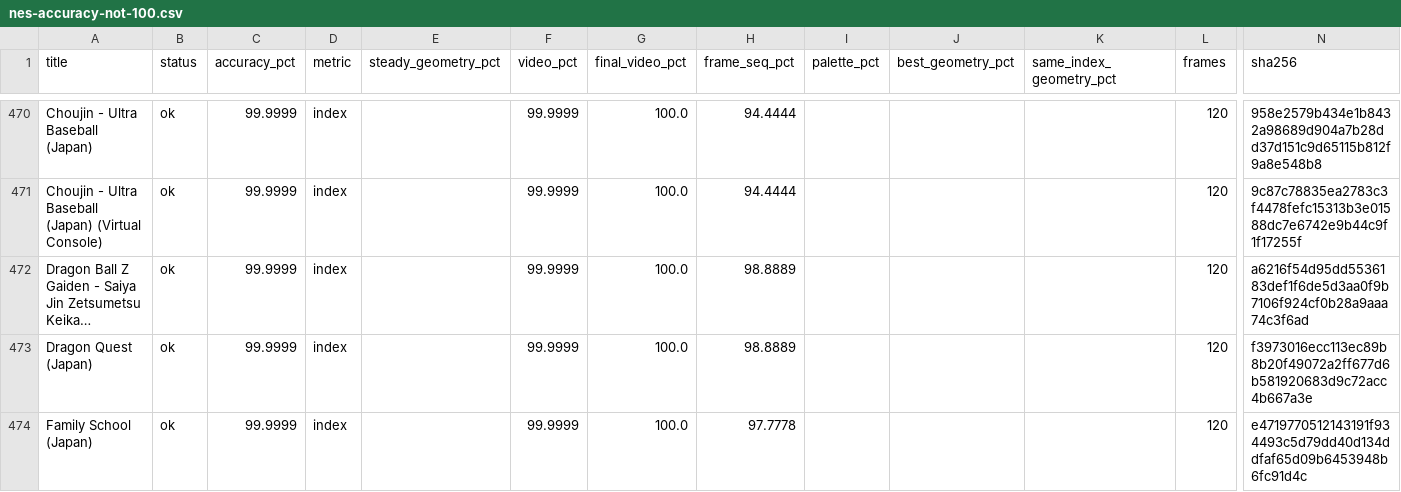
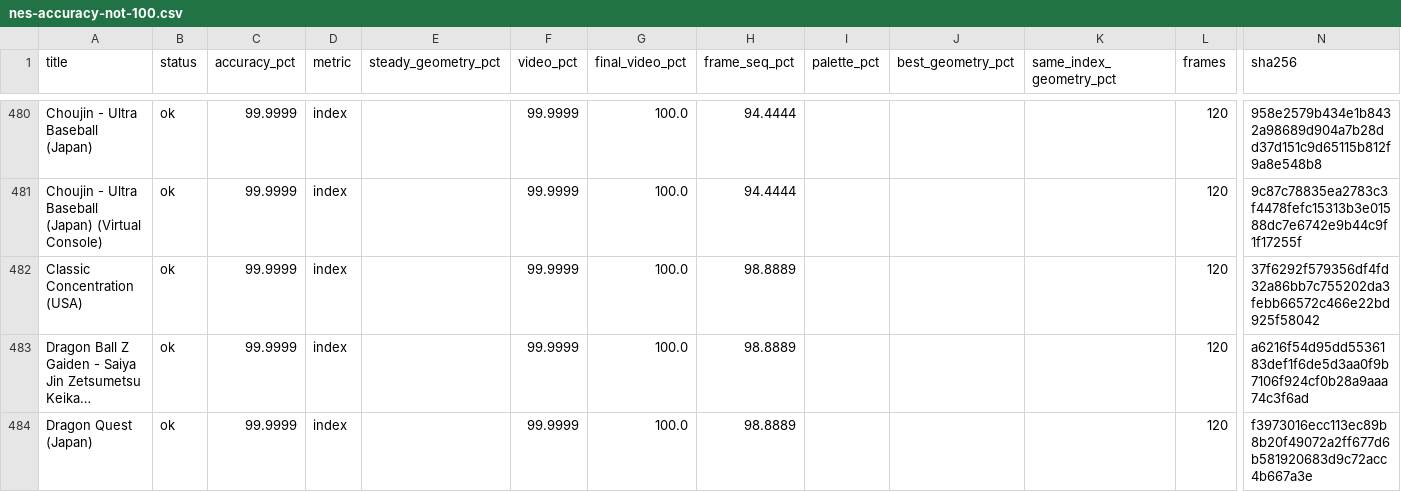
Before and after one commit to lordra9-svg/unko, a CSV file: docs/nes-accuracy-not-100.csv, drawn as a sheet; only a part is shown, gaps mark what is left out; the shorter side is filled out with more unchanged rows; long unchanged cells end in …; rows hold the shown columns only; the diff covers the shown part only; the diff names each change by its address in the sheet, - before the commit and + after, or states it on an @@ line.

Commit message:
nes: re-measure the UxROM family with the index metric
Surfaces uniform power-on/fade frames that the old sorted-RGB metric
could not distinguish (Athena and a few others) while fixing stale
records such as Castelian, Total Recall and Thundercade.

```diff
--- a/docs/nes-accuracy-not-100.csv
+++ b/docs/nes-accuracy-not-100.csv
+row 482: Classic Concentration (USA) | ok | 99.9999 | index |  | 99.9999 | 100.0 | 98.8889 |  |  |  | 120 | 37f6292f579356df4fd32a86bb7c755202da3febb66572c466e22bd925f58042
```
Also changed, not shown: 13 added rows elsewhere in this file, 2 other files.
